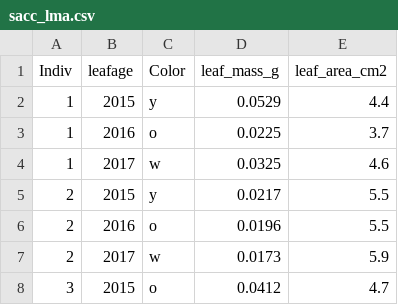
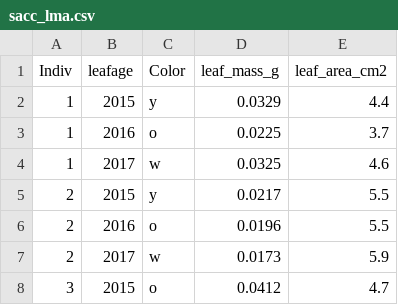
Before and after one commit to CourtneyCampany/saccoloma, a CSV file: raw_data/sacc_lma.csv, drawn as a sheet; only a part is shown.

```diff
--- a/raw_data/sacc_lma.csv
+++ b/raw_data/sacc_lma.csv
@@ -1,3 +1,3 @@
 Indiv,leafage,Color,leaf_mass_g,leaf_area_cm2
-1,2015,y,0.0529,4.4
+1,2015,y,0.0329,4.4
 1,2016,o,0.0225,3.7
```
Also changed, not shown: calculated_data/alldata.csv, 8 other files.
